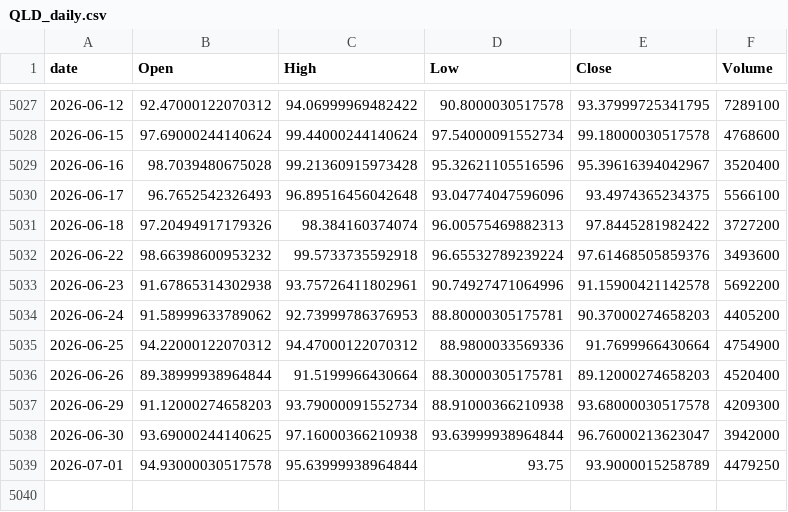
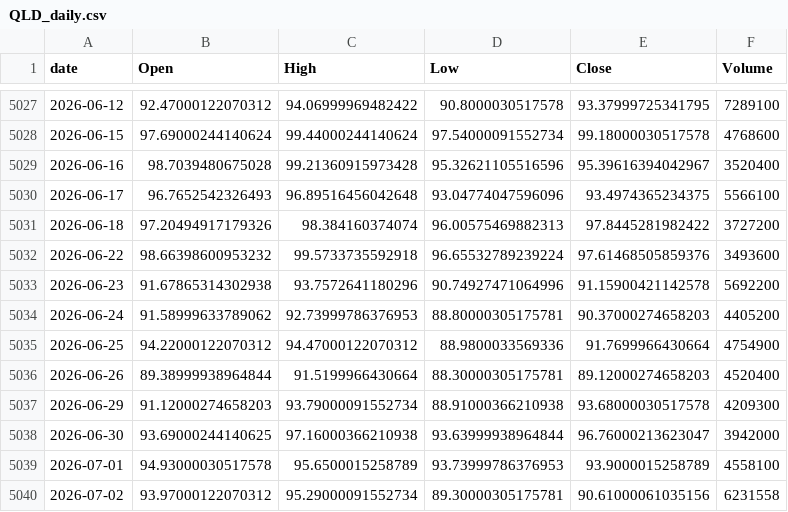
Before and after one commit to jeencare/sp500-strategy, a CSV file: data/QLD_daily.csv, drawn as a sheet; only a part is shown, gaps mark what is left out.

```diff
--- a/data/QLD_daily.csv
+++ b/data/QLD_daily.csv
@@ -5032,3 +5032,3 @@
 2026-06-22,98.66398600953232,99.5733735592918,96.65532789239224,97.61468505859376,3493600
-2026-06-23,91.67865314302938,93.75726411802961,90.74927471064996,91.15900421142578,5692200
+2026-06-23,91.67865314302938,93.7572641180296,90.74927471064996,91.15900421142578,5692200
 2026-06-24,91.58999633789062,92.73999786376953,88.80000305175781,90.37000274658203,4405200
@@ -5038,2 +5038,3 @@
 2026-06-30,93.69000244140625,97.16000366210938,93.63999938964844,96.76000213623047,3942000
-2026-07-01,94.93000030517578,95.63999938964844,93.75,93.9000015258789,4479250
+2026-07-01,94.93000030517578,95.6500015258789,93.73999786376953,93.9000015258789,4558100
+2026-07-02,93.97000122070312,95.29000091552734,89.30000305175781,90.61000061035156,6231558
```
Also changed, not shown: data/NDX_daily.csv, data/QQQM_daily.csv, 10 other files.
